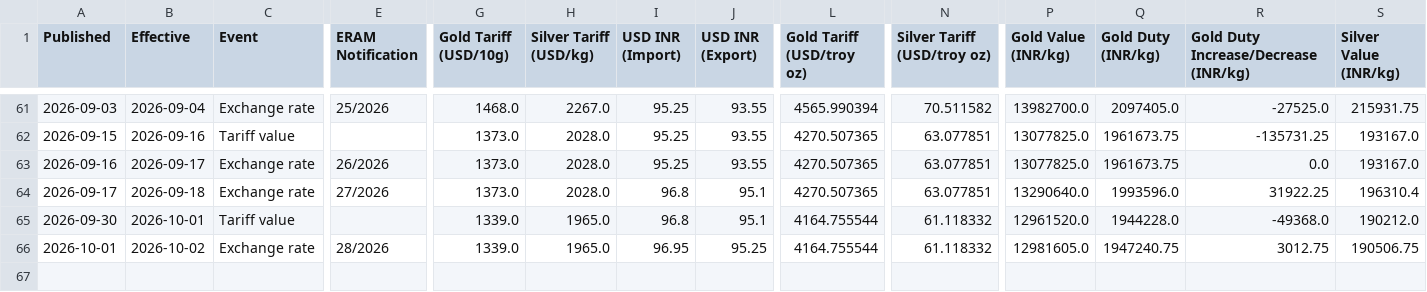
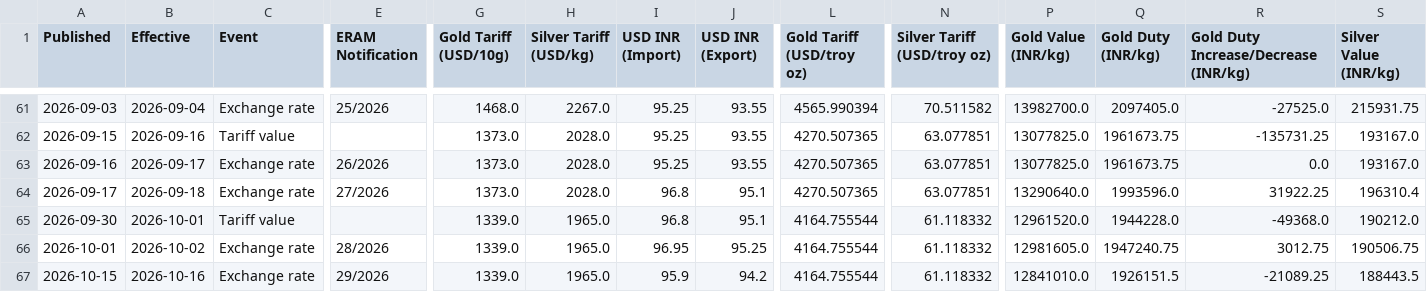
Before and after one commit to XAUrum-Fintech/daily-news, a CSV file: customs-duty-tracker/latest.csv, drawn as a sheet; only a part is shown, gaps mark what is left out; rows hold the shown columns only; the diff names each change by its address in the sheet, - before the commit and + after, or states it on an @@ line.

Commit message:
customs-duty-tracker: 1 new event(s) 2026-10-15..2026-10-15

```diff
--- a/customs-duty-tracker/latest.csv
+++ b/customs-duty-tracker/latest.csv
+row 67: 2026-10-15 | 2026-10-16 | Exchange rate | 29/2026 | 1339.0 | 1965.0 | 95.9 | 94.2 | 4164.755544 | 61.118332 | 12841010.0 | 1926151.5 | -21089.25 | 188443.5
```
Also changed, not shown: 3 other files.
